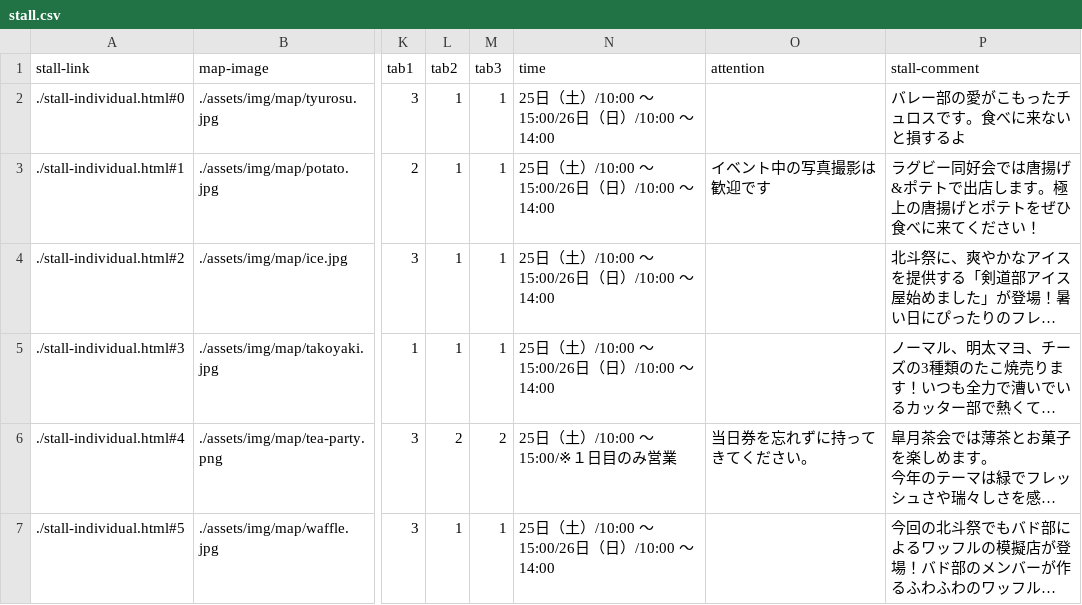
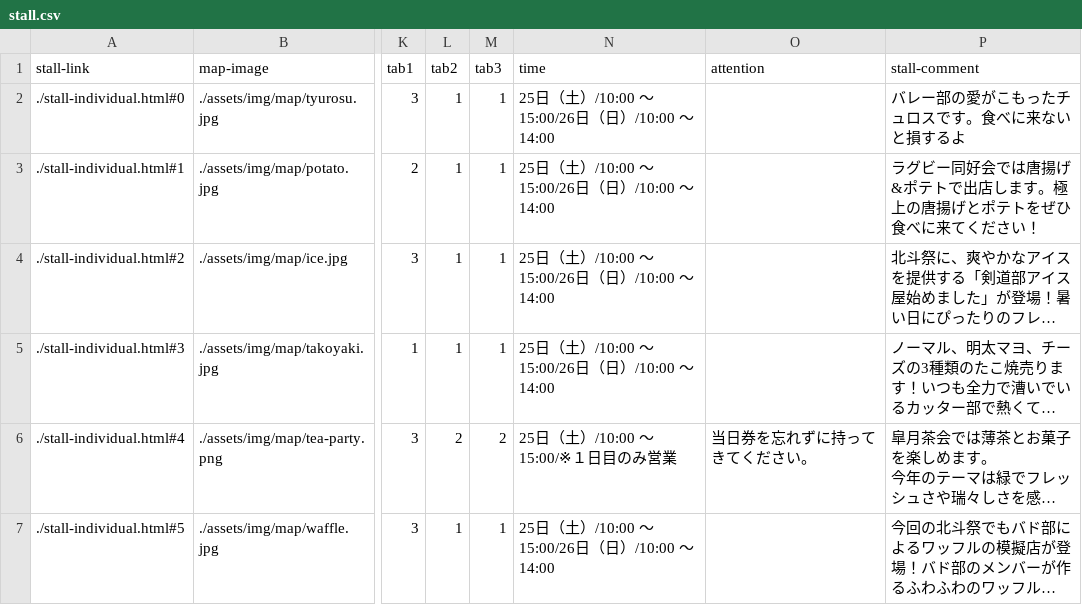
Before and after one commit to kyoutarou-com/hokutosai, a CSV file: src/assets/config/stall.csv, drawn as a sheet; only a part is shown, gaps mark what is left out; long unchanged cells end in …; the diff names each change by its address in the sheet, - before the commit and + after, or states it on an @@ line.

```diff
--- a/src/assets/config/stall.csv
+++ b/src/assets/config/stall.csv
-O3 (attention): イベント中の写真撮影は歓迎です
+O3 (attention): (empty)
```
Also changed, not shown: 2 other files.
